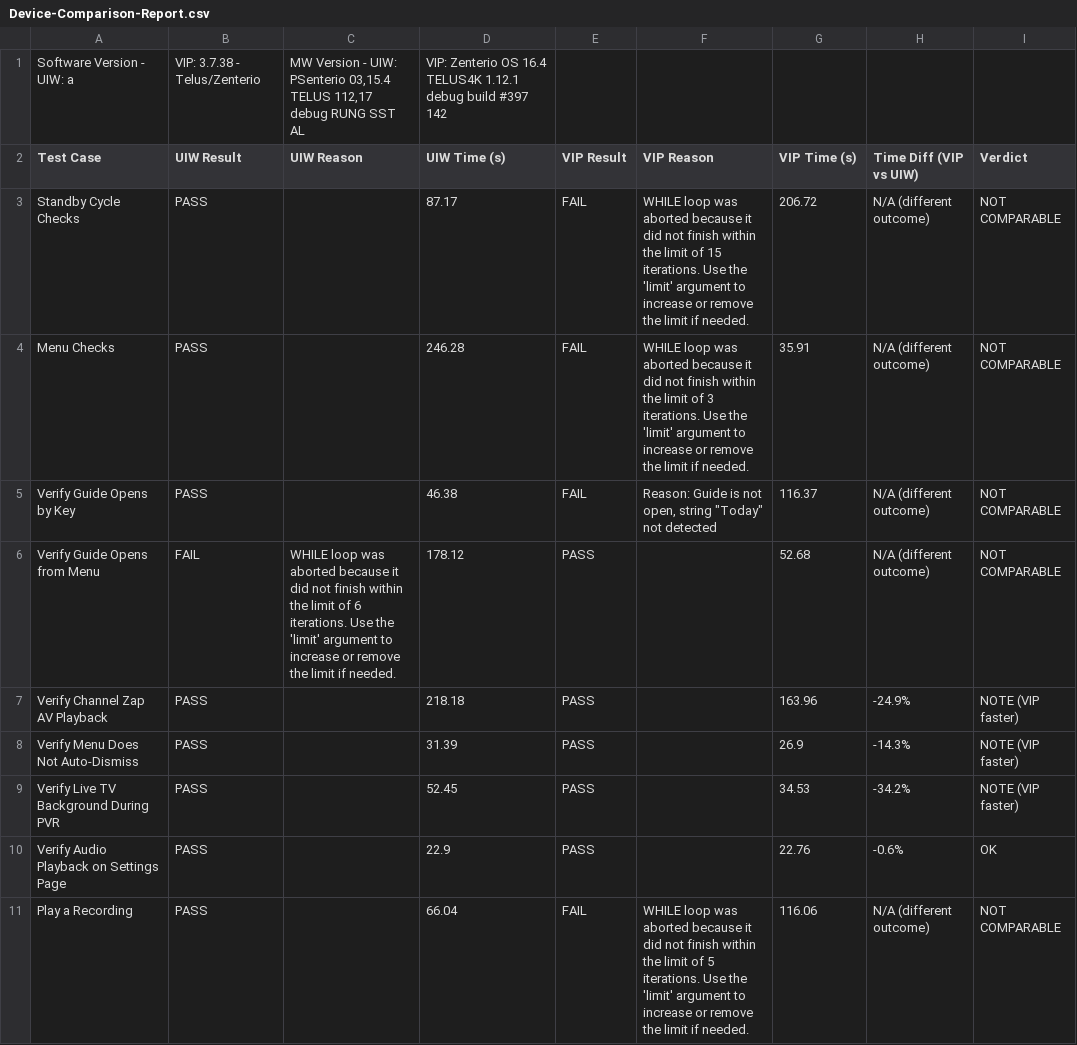
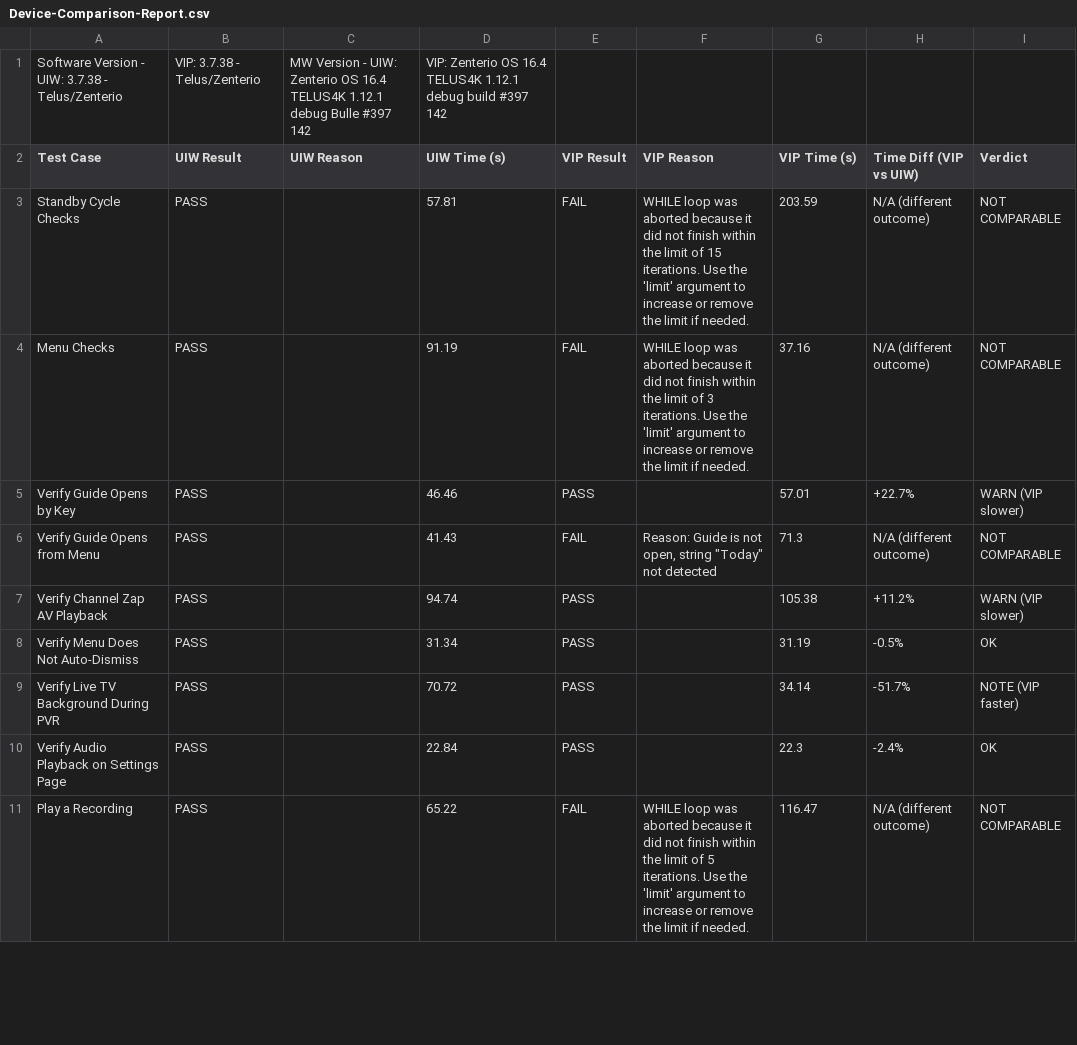
Before and after one commit to josebarba-bit/Parser, a CSV file: test_results/sbs/Device-Comparison-Report.csv, drawn as a sheet; only a part is shown; the diff covers the shown part only.

Commit message:
chore: update side-by-side report [2026-08-10 17:27:28]

```diff
--- a/test_results/sbs/Device-Comparison-Report.csv
+++ b/test_results/sbs/Device-Comparison-Report.csv
@@ -1,11 +1,11 @@
-Software Version - UIW: a,VIP: 3.7.38 - Telus/Zenterio,"MW Version - UIW: PSenterio 03,15.4 TELUS 112,17 debug RUNG SST AL",VIP: Zenterio OS 16.4 TELUS4K 1.12.1 debug build #397 142
+Software Version - UIW: 3.7.38 - Telus/Zenterio,VIP: 3.7.38 - Telus/Zenterio,MW Version - UIW: Zenterio OS 16.4 TELUS4K 1.12.1 debug Bulle #397 142,VIP: Zenterio OS 16.4 TELUS4K 1.12.1 debug build #397 142
 Test Case,UIW Result,UIW Reason,UIW Time (s),VIP Result,VIP Reason,VIP Time (s),Time Diff (VIP vs UIW),Verdict
-Standby Cycle Checks,PASS,,87.17,FAIL,WHILE loop was aborted because it did not finish within the limit of 15 iterations. Use the 'limit' argument to increase or remove the limit if needed.,206.72,N/A (different outcome),NOT COMPARABLE
-Menu Checks,PASS,,246.28,FAIL,WHILE loop was aborted because it did not finish within the limit of 3 iterations. Use the 'limit' argument to increase or remove the limit if needed.,35.91,N/A (different outcome),NOT COMPARABLE
-Verify Guide Opens by Key,PASS,,46.38,FAIL,"Reason: Guide is not open, string ""Today"" not detected",116.37,N/A (different outcome),NOT COMPARABLE
-Verify Guide Opens from Menu,FAIL,WHILE loop was aborted because it did not finish within the limit of 6 iterations. Use the 'limit' argument to increase or remove the limit if needed.,178.12,PASS,,52.68,N/A (different outcome),NOT COMPARABLE
-Verify Channel Zap AV Playback,PASS,,218.18,PASS,,163.96,-24.9%,NOTE (VIP faster)
-Verify Menu Does Not Auto-Dismiss,PASS,,31.39,PASS,,26.9,-14.3%,NOTE (VIP faster)
-Verify Live TV Background During PVR,PASS,,52.45,PASS,,34.53,-34.2%,NOTE (VIP faster)
-Verify Audio Playback on Settings Page,PASS,,22.9,PASS,,22.76,-0.6%,OK
-Play a Recording,PASS,,66.04,FAIL,WHILE loop was aborted because it did not finish within the limit of 5 iterations. Use the 'limit' argument to increase or remove the limit if needed.,116.06,N/A (different outcome),NOT COMPARABLE
+Standby Cycle Checks,PASS,,57.81,FAIL,WHILE loop was aborted because it did not finish within the limit of 15 iterations. Use the 'limit' argument to increase or remove the limit if needed.,203.59,N/A (different outcome),NOT COMPARABLE
+Menu Checks,PASS,,91.19,FAIL,WHILE loop was aborted because it did not finish within the limit of 3 iterations. Use the 'limit' argument to increase or remove the limit if needed.,37.16,N/A (different outcome),NOT COMPARABLE
+Verify Guide Opens by Key,PASS,,46.46,PASS,,57.01,+22.7%,WARN (VIP slower)
+Verify Guide Opens from Menu,PASS,,41.43,FAIL,"Reason: Guide is not open, string ""Today"" not detected",71.3,N/A (different outcome),NOT COMPARABLE
+Verify Channel Zap AV Playback,PASS,,94.74,PASS,,105.38,+11.2%,WARN (VIP slower)
+Verify Menu Does Not Auto-Dismiss,PASS,,31.34,PASS,,31.19,-0.5%,OK
+Verify Live TV Background During PVR,PASS,,70.72,PASS,,34.14,-51.7%,NOTE (VIP faster)
+Verify Audio Playback on Settings Page,PASS,,22.84,PASS,,22.3,-2.4%,OK
+Play a Recording,PASS,,65.22,FAIL,WHILE loop was aborted because it did not finish within the limit of 5 iterations. Use the 'limit' argument to increase or remove the limit if needed.,116.47,N/A (different outcome),NOT COMPARABLE
```
Also changed, not shown: 60 edited cells elsewhere in this file.
